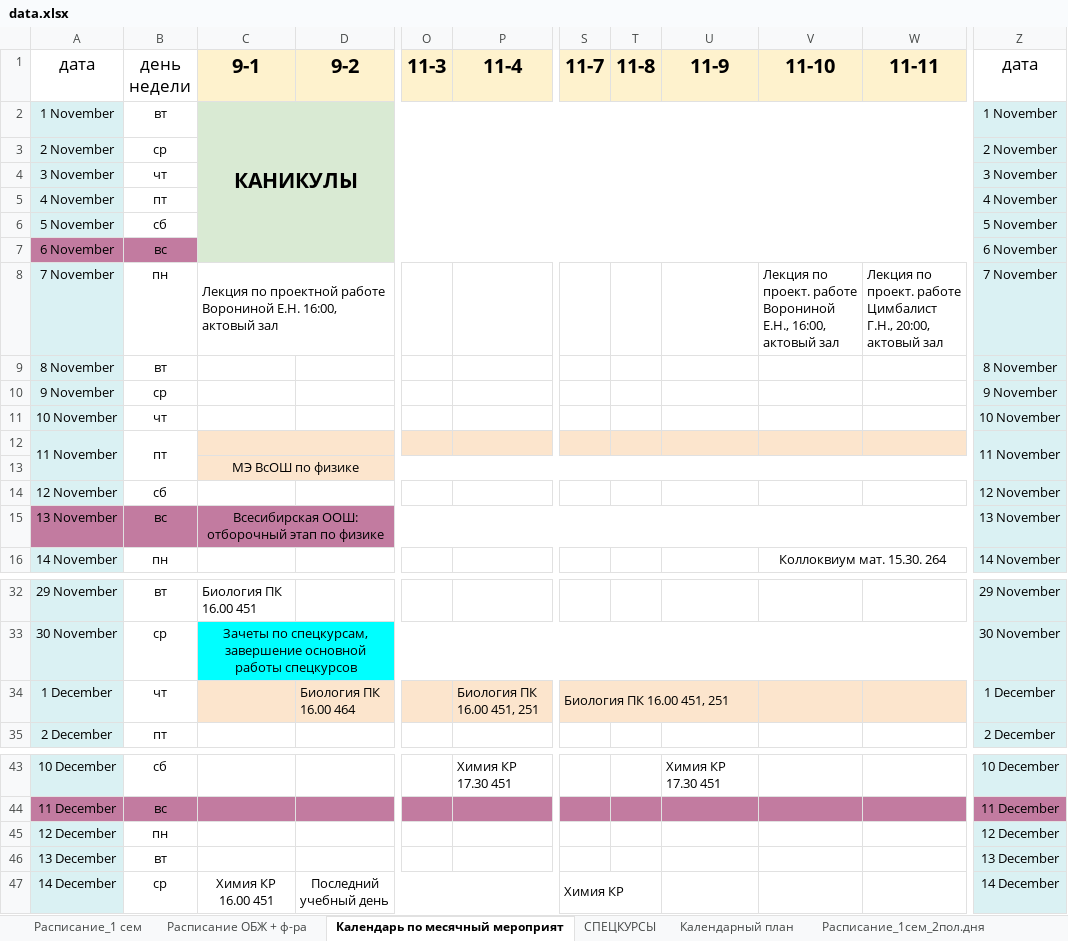
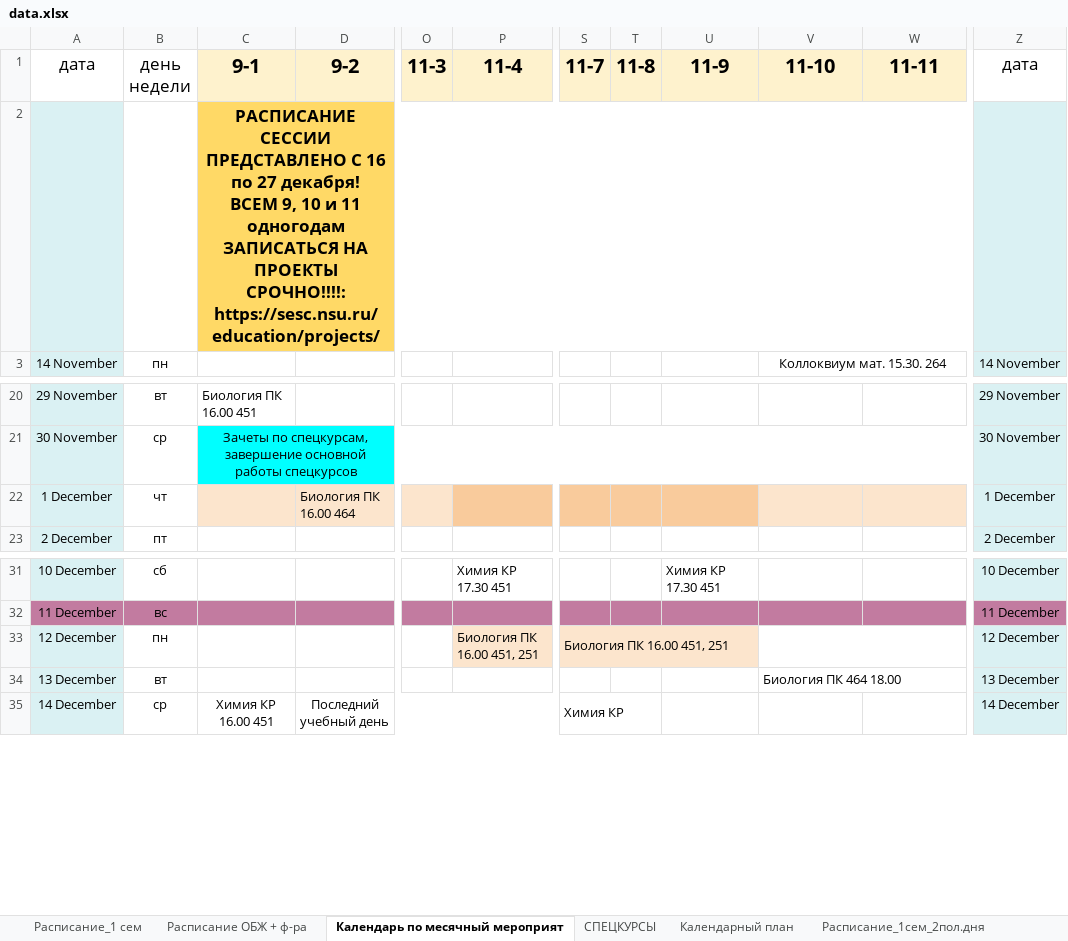
Before and after one commit to Banana-Boys-Company/SESC-NSU-schedule, an Excel workbook: data.xlsx, sheet Календарь по месячный мероприят, drawn as a sheet; only a part is shown, gaps mark what is left out; values as stored, in another font and other column widths than the file's, no borders; charts and pictures not drawn; removed rows and columns are numbered as before the commit, all else as after; ↵ is a line break in a cell; the diff covers the shown part only; the diff names each change by its address in the sheet, - before the commit and + after, or states it on an @@ line.

Commit message:
update
bag fix and timer update
-function " Расписание всего класса"

```diff
--- a/data.xlsx (sheet Календарь по месячный мероприят)
+++ b/data.xlsx (sheet Календарь по месячный мероприят)
@@ row 2 moved to row 127: 1 November @@
@@ row 3 moved to row 128: 2 November @@
@@ row 4 moved to row 129: 3 November @@
@@ row 5 moved to row 130: 4 November @@
@@ row 6 moved to row 131: 5 November @@
@@ row 7 moved to row 132: 6 November @@
@@ row 8 moved to row 133: 7 November @@
@@ row 9 moved to row 134: 8 November @@
@@ row 10 moved to row 135: 9 November @@
@@ row 11 moved to row 136: 10 November @@
@@ row 12 moved to row 137: 11 November @@
-A2 fill: none
+A2 fill: #DAF1F3
-C2 (9-1): МЭ ВсОШ по физике
+C2 (9-1): РАСПИСАНИЕ СЕССИИ ПРЕДСТАВЛЕНО С 16 по 27 декабря! ↵ ВСЕМ 9, 10 и 11 одногодам ЗАПИСАТЬСЯ НА ПРОЕКТЫ СРОЧНО!!!!: https://sesc.nsu.ru/education/projects/
@@ C2 fill: #FCE5CD → #FFD966, bold: off → on, text size: larger @@
-Z2 fill: none
+Z2 fill: #DAF1F3
@@ row 14 moved to row 139: 12 November @@
@@ row 15 moved to row 140: 13 November @@
-P22 (11-4): Биология ПК 16.00 451, 251
+P22 (11-4): (empty)
-P22 fill: #FCE5CD
+P22 fill: #F9CB9C
-S22 (11-7): Биология ПК 16.00 451, 251
+S22 (11-7): (empty)
-S22 fill: #FCE5CD
+S22 fill: #F9CB9C
-S34:U34 merged
-T22:U22 fill: none
+T22:U22 fill: #F9CB9C
-P33 (11-4): (empty)
+P33 (11-4): Биология ПК 16.00 451, 251
-P33 fill: none
+P33 fill: #FCE5CD
-S33 (11-7): (empty)
+S33 (11-7): Биология ПК 16.00 451, 251
-S33 fill: none
+S33 fill: #FCE5CD
+S33:U33 merged
+V33:W33 merged
-V34 (11-10): (empty)
+V34 (11-10): Биология ПК 464 18.00
+V34:W34 merged
```
Also changed, not shown: 3 added rows, 3 edited cells and merged cells elsewhere in this sheet, sheet Календарный план, sheet Расписание_1 сем, 5 other files.
